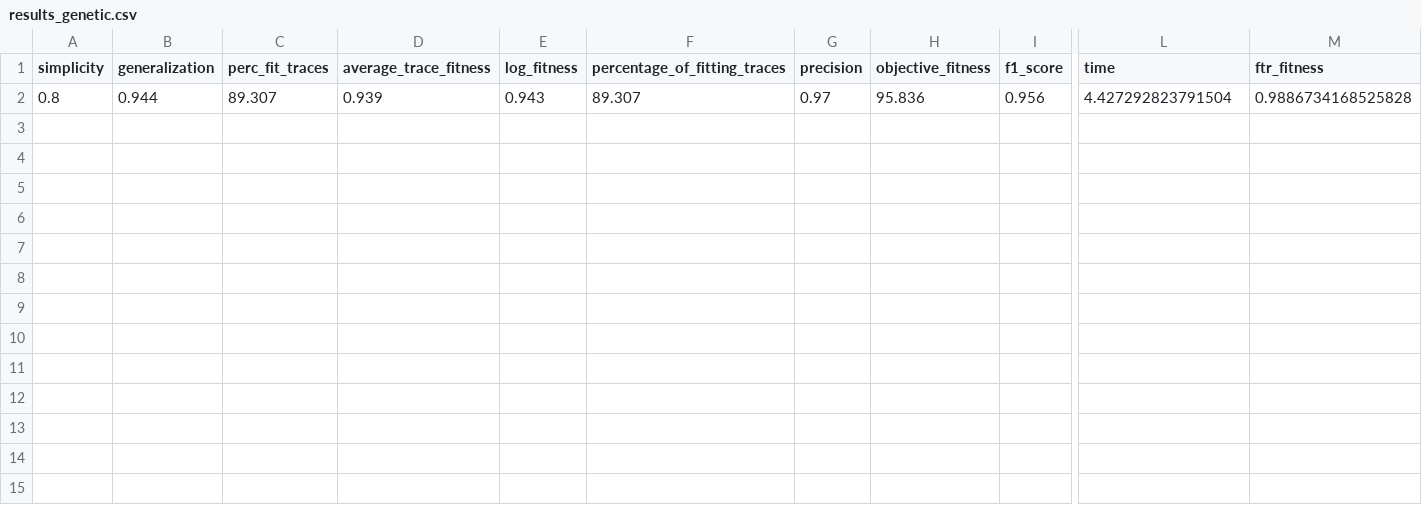
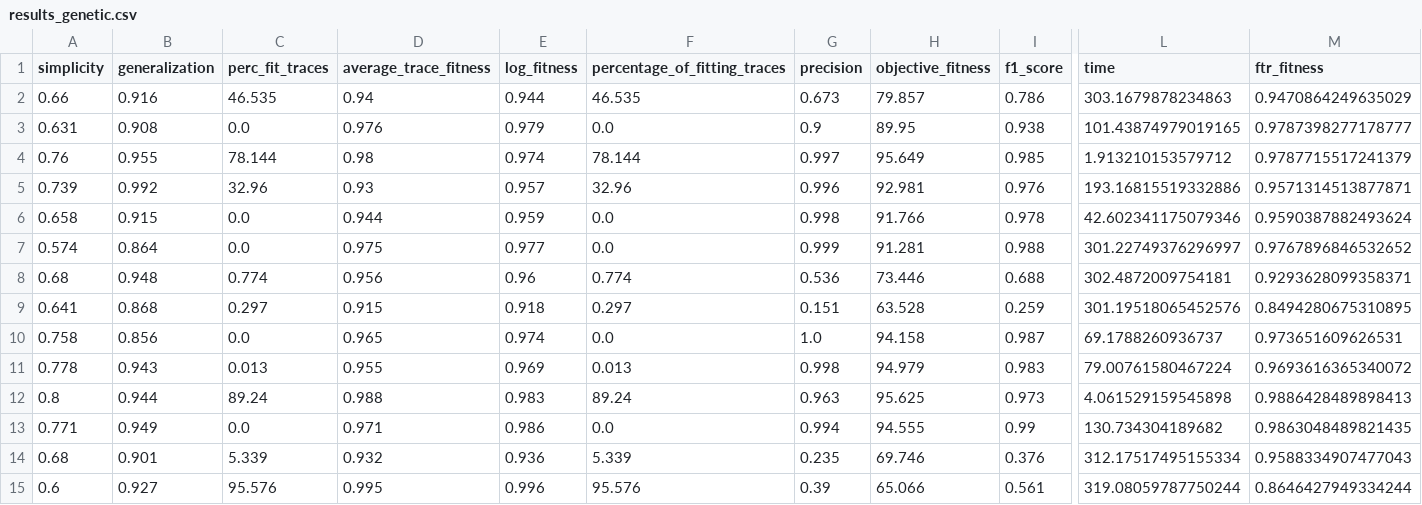
Before and after one commit to jaxels20/genetic-tree-miner-thesis, a CSV file: experiment_1/results_genetic.csv, drawn as a sheet; only a part is shown, gaps mark what is left out; addresses are those after the commit; rows hold the shown columns only; the diff names each change by its address in the sheet, - before the commit and + after, or states it on an @@ line.

Commit message:
added experiment 1 results

```diff
--- a/experiment_1/results_genetic.csv
+++ b/experiment_1/results_genetic.csv
+row 2: 0.66 | 0.916 | 46.535 | 0.94 | 0.944 | 46.535 | 0.673 | 79.857 | 0.786 | 303.1679878234863 | 0.9470864249635029
+row 3: 0.631 | 0.908 | 0.0 | 0.976 | 0.979 | 0.0 | 0.9 | 89.95 | 0.938 | 101.43874979019165 | 0.9787398277178777
+row 4: 0.76 | 0.955 | 78.144 | 0.98 | 0.974 | 78.144 | 0.997 | 95.649 | 0.985 | 1.913210153579712 | 0.9787715517241379
+row 5: 0.739 | 0.992 | 32.96 | 0.93 | 0.957 | 32.96 | 0.996 | 92.981 | 0.976 | 193.16815519332886 | 0.9571314513877871
+row 6: 0.658 | 0.915 | 0.0 | 0.944 | 0.959 | 0.0 | 0.998 | 91.766 | 0.978 | 42.602341175079346 | 0.9590387882493624
+row 7: 0.574 | 0.864 | 0.0 | 0.975 | 0.977 | 0.0 | 0.999 | 91.281 | 0.988 | 301.22749376296997 | 0.9767896846532652
+row 8: 0.68 | 0.948 | 0.774 | 0.956 | 0.96 | 0.774 | 0.536 | 73.446 | 0.688 | 302.4872009754181 | 0.9293628099358371
+row 9: 0.641 | 0.868 | 0.297 | 0.915 | 0.918 | 0.297 | 0.151 | 63.528 | 0.259 | 301.19518065452576 | 0.8494280675310895
+row 10: 0.758 | 0.856 | 0.0 | 0.965 | 0.974 | 0.0 | 1.0 | 94.158 | 0.987 | 69.1788260936737 | 0.973651609626531
+row 11: 0.778 | 0.943 | 0.013 | 0.955 | 0.969 | 0.013 | 0.998 | 94.979 | 0.983 | 79.00761580467224 | 0.9693616365340072
-C12 (perc_fit_traces): 89.307
+C12 (perc_fit_traces): 89.24
-D12 (average_trace_fitness): 0.939
+D12 (average_trace_fitness): 0.988
-E12 (log_fitness): 0.943
+E12 (log_fitness): 0.983
-F12 (percentage_of_fitting_traces): 89.307
+F12 (percentage_of_fitting_traces): 89.24
-G12 (precision): 0.97
+G12 (precision): 0.963
-H12 (objective_fitness): 95.836
+H12 (objective_fitness): 95.625
-I12 (f1_score): 0.956
+I12 (f1_score): 0.973
-L12 (time): 4.427292823791504
+L12 (time): 4.061529159545898
-M12 (ftr_fitness): 0.9886734168525828
+M12 (ftr_fitness): 0.9886428489898413
+row 13: 0.771 | 0.949 | 0.0 | 0.971 | 0.986 | 0.0 | 0.994 | 94.555 | 0.99 | 130.734304189682 | 0.9863048489821435
+row 14: 0.68 | 0.901 | 5.339 | 0.932 | 0.936 | 5.339 | 0.235 | 69.746 | 0.376 | 312.17517495155334 | 0.9588334907477043
+row 15: 0.6 | 0.927 | 95.576 | 0.995 | 0.996 | 95.576 | 0.39 | 65.066 | 0.561 | 319.08059787750244 | 0.8646427949334244
```
Also changed, not shown: experiment_1/results_inductive.csv, 11 other files.
